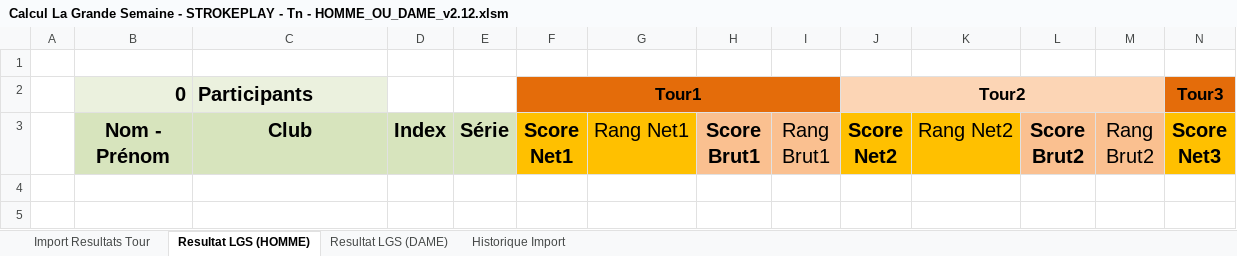
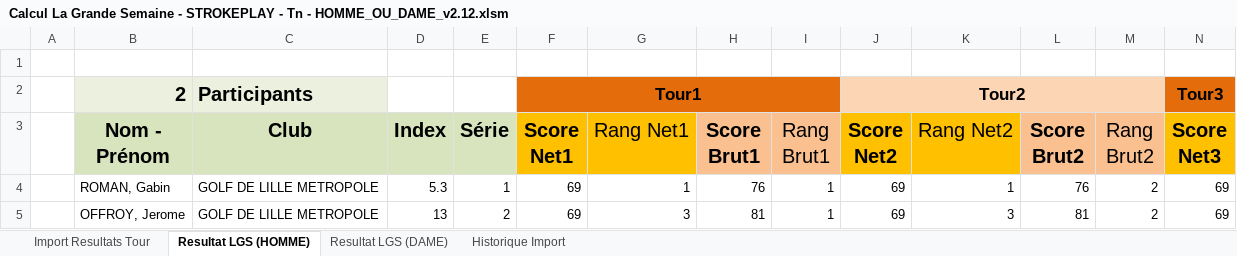
Before and after one commit to joffroy59/golf-asglm-lgs, an Excel workbook: Calcul La Grande Semaine - STROKEPLAY - Tn - HOMME_OU_DAME_v2.12.xlsm, sheet Resultat LGS (HOMME), drawn as a sheet; only a part is shown; values as stored, in another font and other column widths than the file's, no borders; conditional formats and table styles not drawn; rows hold the shown columns only; the diff names each change by its address in the sheet, - before the commit and + after, or states it on an @@ line.

Commit message:
test(TEST 1): ok result test ok  (simple preview)
no calcul verifier

```diff
--- a/Calcul La Grande Semaine - STROKEPLAY - Tn - HOMME_OU_DAME_v2.12.xlsm (sheet Resultat LGS (HOMME))
+++ b/Calcul La Grande Semaine - STROKEPLAY - Tn - HOMME_OU_DAME_v2.12.xlsm (sheet Resultat LGS (HOMME))
-B2 (Nom - Prénom): 0
+B2 (Nom - Prénom): 2
+row 4:  | ROMAN, Gabin | GOLF DE LILLE METROPOLE | 5.3 | 1 | 69 | 1 | 76 | 1 | 69 | 1 | 76 | 2 | 69
+row 5:  | OFFROY, Jerome | GOLF DE LILLE METROPOLE | 13 | 2 | 69 | 3 | 81 | 1 | 69 | 3 | 81 | 2 | 69
```
Also changed, not shown: sheet Resultat LGS (DAME), sheet Historique Import.
